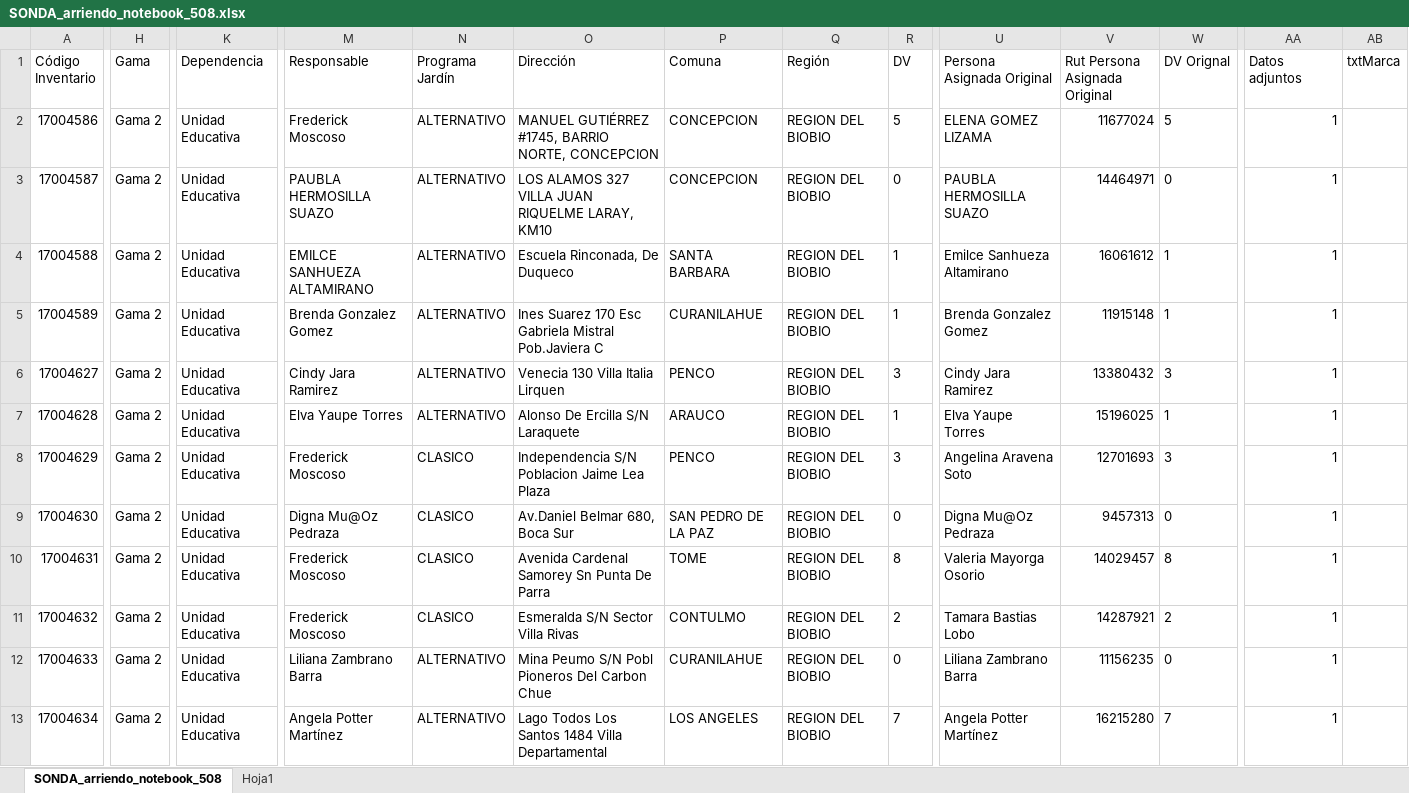
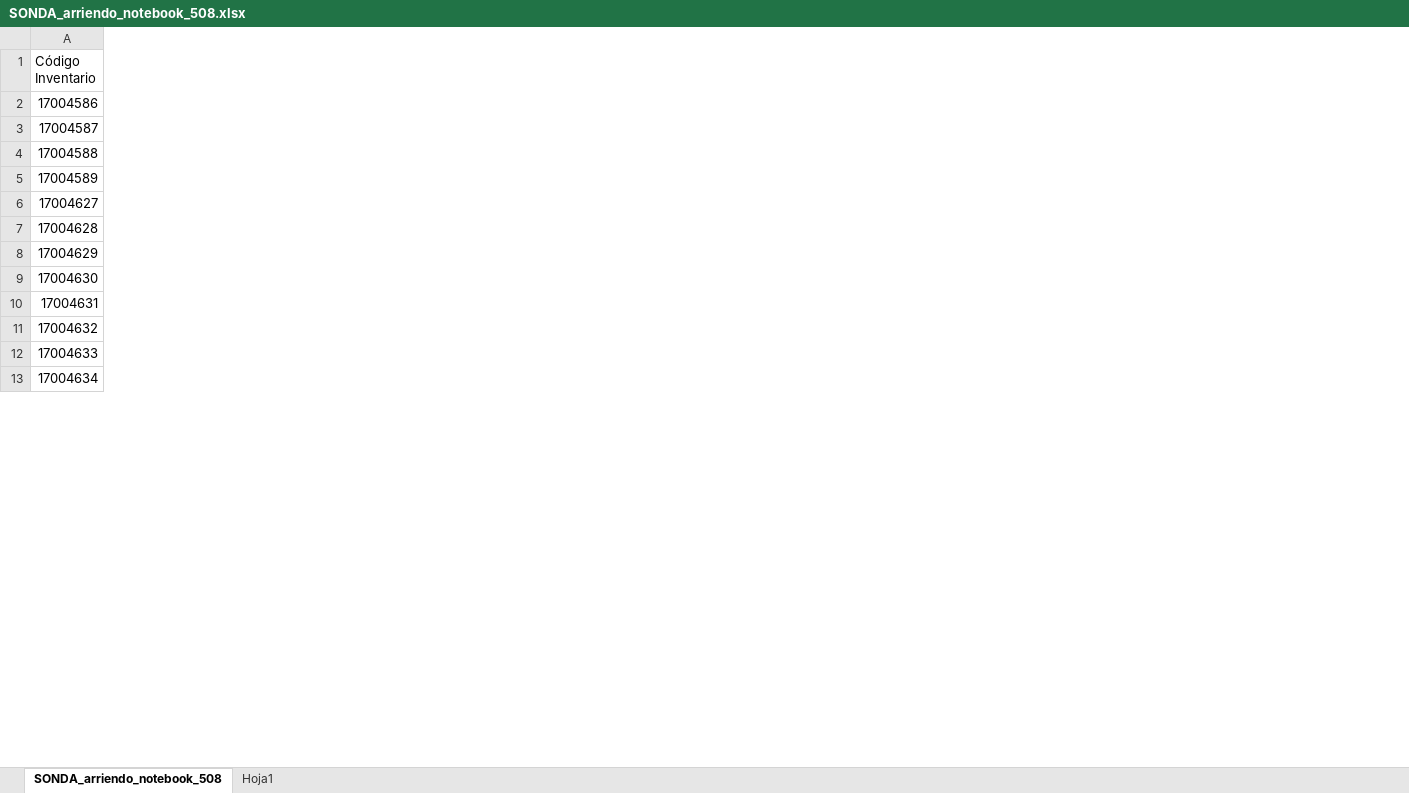
Before and after one commit to infocardenas/inventario-junji, an Excel workbook: Exel_import/data_not_clean/SONDA_arriendo_notebook_508.xlsx, sheet SONDA_arriendo_notebook_508, drawn as a sheet; only a part is shown, gaps mark what is left out; values as stored, in another font and other column widths than the file's, no borders; table styles not drawn; the diff covers the shown part only; the diff names each change by its address in the sheet, - before the commit and + after, or states it on an @@ line.

Commit message:
datos not clean SONDA_arriendo_notebook_508.xlsx

```diff
--- a/Exel_import/data_not_clean/SONDA_arriendo_notebook_508.xlsx (sheet SONDA_arriendo_notebook_508)
+++ b/Exel_import/data_not_clean/SONDA_arriendo_notebook_508.xlsx (sheet SONDA_arriendo_notebook_508)
-column H (Gama), rows 2-13: all Gama 2
-column K (Dependencia), rows 2-13: all Unidad Educativa
-column M (Responsable), rows 2-13: Frederick Moscoso | PAUBLA HERMOSILLA SUAZO | EMILCE SANHUEZA ALTAMIRANO | Brenda Gonzalez Gomez | Cindy Jara Ramirez | Elva Yaupe Torres | Frederick Moscoso | Digna Mu@Oz Pedraza | Frederick Moscoso | Frederick Moscoso | Liliana Zambrano Barra | Angela Potter Martínez
-column N (Programa Jardín), rows 2-13: ALTERNATIVO | ALTERNATIVO | ALTERNATIVO | ALTERNATIVO | ALTERNATIVO | ALTERNATIVO | CLASICO | CLASICO | CLASICO | CLASICO | ALTERNATIVO | ALTERNATIVO
-column O (Dirección), rows 2-13: MANUEL GUTIÉRREZ #1745, BARRIO NORTE, CONCEPCION | LOS ALAMOS 327 VILLA JUAN RIQUELME LARAY, KM10 | Escuela Rinconada, De Duqueco | Ines Suarez 170 Esc Gabriela Mistral Pob.Javiera C | Venecia 130 Villa Italia Lirquen | Alonso De Ercilla S/N Laraquete | Independencia S/N Poblacion Jaime Lea Plaza | Av.Daniel Belmar 680, Boca Sur | Avenida Cardenal Samorey Sn Punta De Parra | Esmeralda S/N Sector Villa Rivas | Mina Peumo S/N Pobl Pioneros Del Carbon Chue | Lago Todos Los Santos 1484 Villa Departamental
-column P (Comuna), rows 2-13: CONCEPCION | CONCEPCION | SANTA BARBARA | CURANILAHUE | PENCO | ARAUCO | PENCO | SAN PEDRO DE LA PAZ | TOME | CONTULMO | CURANILAHUE | LOS ANGELES
-column Q (Región), rows 2-13: all REGION DEL BIOBIO
-column R (DV), rows 2-13: 5 | 0 | 1 | 1 | 3 | 1 | 3 | 0 | 8 | 2 | 0 | 7
-column U (Persona Asignada Original), rows 2-13: ELENA GOMEZ LIZAMA | PAUBLA HERMOSILLA SUAZO | Emilce Sanhueza Altamirano | Brenda Gonzalez Gomez | Cindy Jara Ramirez | Elva Yaupe Torres | Angelina Aravena Soto | Digna Mu@Oz Pedraza | Valeria Mayorga Osorio | Tamara Bastias Lobo | Liliana Zambrano Barra | Angela Potter Martínez
-column V (Rut Persona Asignada Original), rows 2-13: 11677024 | 14464971 | 16061612 | 11915148 | 13380432 | 15196025 | 12701693 | 9457313 | 14029457 | 14287921 | 11156235 | 16215280
-column W (DV Orignal), rows 2-13: 5 | 0 | 1 | 1 | 3 | 1 | 3 | 0 | 8 | 2 | 0 | 7
-column AA (Datos adjuntos), rows 2-13: all 1
-column AB (txtMarca), empty
```
Also changed, not shown: 4 removed columns elsewhere in this sheet, 1 other file.
